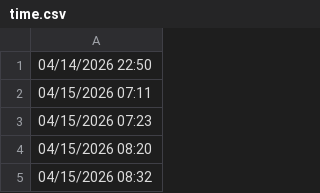
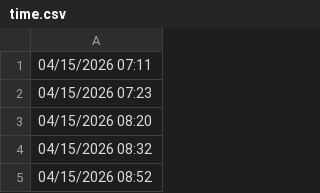
Before and after one commit to lethanhtannhat/minhtamtran18thang4, a CSV file: time.csv, drawn as a sheet; only a part is shown; the shorter side is filled out with more unchanged rows; the diff names each change by its address in the sheet, - before the commit and + after, or states it on an @@ line.

```diff
--- a/time.csv
+++ b/time.csv
-row 1: 04/14/2026 22:50
```
Also changed, not shown: 1 other file.
